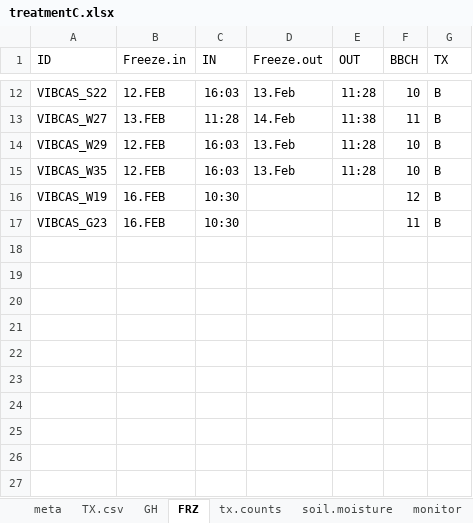
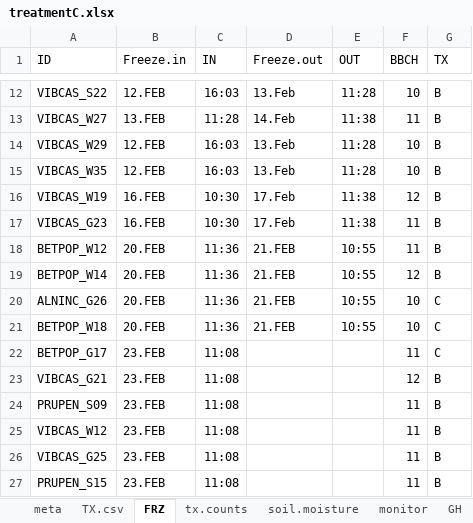
Before and after one commit to cchambe12/freezingexperiment, an Excel workbook: data/treatmentC.xlsx, sheet FRZ, drawn as a sheet; only a part is shown, gaps mark what is left out; values as stored, in another font and other column widths than the file's, no borders; the diff names each change by its address in the sheet, - before the commit and + after, or states it on an @@ line.

Commit message:
added data

```diff
--- a/data/treatmentC.xlsx (sheet FRZ)
+++ b/data/treatmentC.xlsx (sheet FRZ)
@@ sheet tab order changed: meta | TX.csv | FRZ | tx.counts | soil.moisture | monitor | GH @@
-D16:D17 (Freeze.out): (empty)
+D16:D17 (Freeze.out): 17.Feb
-E16:E17 (OUT): (empty)
+E16:E17 (OUT): 11:38
+row 18: BETPOP_W12 | 20.FEB | 11:36 | 21.FEB | 10:55 | 11 | B
+row 19: BETPOP_W14 | 20.FEB | 11:36 | 21.FEB | 10:55 | 12 | B
+row 20: ALNINC_G26 | 20.FEB | 11:36 | 21.FEB | 10:55 | 10 | C
+row 21: BETPOP_W18 | 20.FEB | 11:36 | 21.FEB | 10:55 | 10 | C
+row 22: BETPOP_G17 | 23.FEB | 11:08 |  |  | 11 | C
+row 23: VIBCAS_G21 | 23.FEB | 11:08 |  |  | 12 | B
+row 24: PRUPEN_S09 | 23.FEB | 11:08 |  |  | 11 | B
+row 25: VIBCAS_W12 | 23.FEB | 11:08 |  |  | 11 | B
+row 26: VIBCAS_G25 | 23.FEB | 11:08 |  |  | 11 | B
+row 27: PRUPEN_S15 | 23.FEB | 11:08 |  |  | 11 | B
```
Also changed, not shown: sheet TX.csv, sheet meta, sheet monitor.
